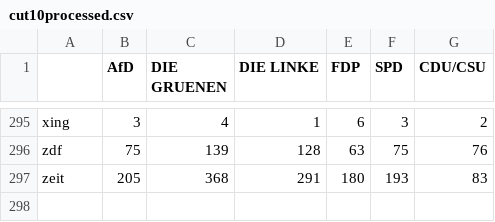
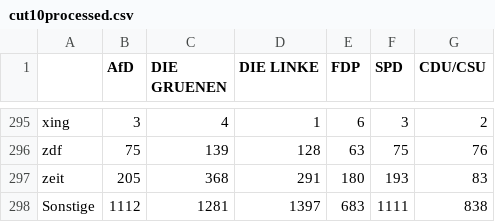
Before and after one commit to JonasRieger/zerrspiegel, a CSV file: Parteiverlinkungen/cut10processed.csv, drawn as a sheet; only a part is shown, gaps mark what is left out.

```diff
--- a/Parteiverlinkungen/cut10processed.csv
+++ b/Parteiverlinkungen/cut10processed.csv
@@ -297 +297,2 @@
 "zeit",205,368,291,180,193,83
+"Sonstige",1112,1281,1397,683,1111,838
```
Also changed, not shown: 15 other files.
